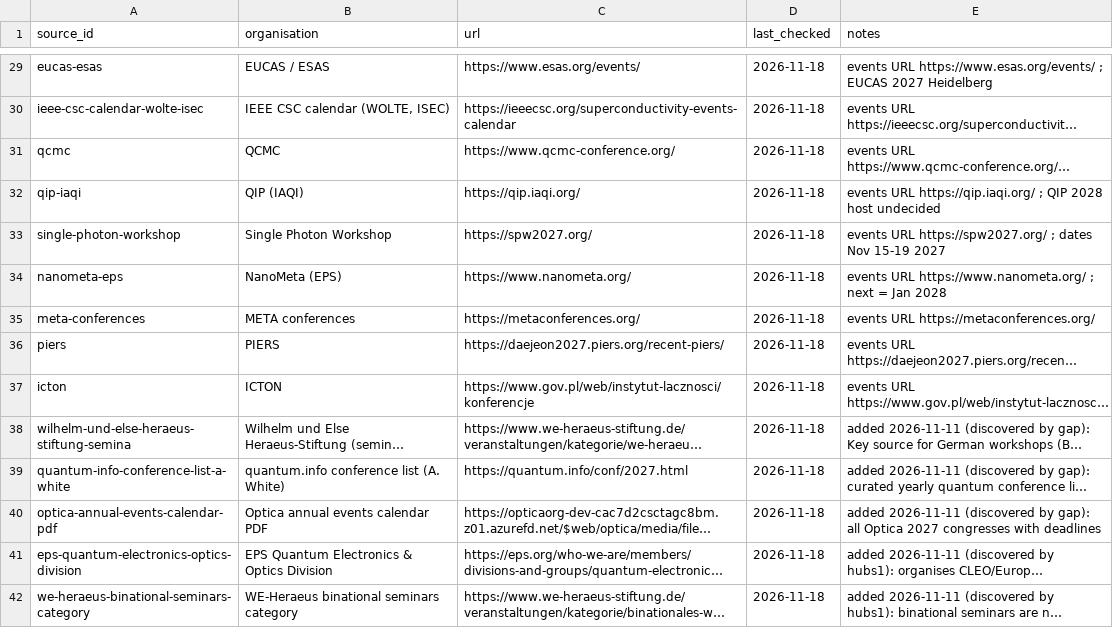
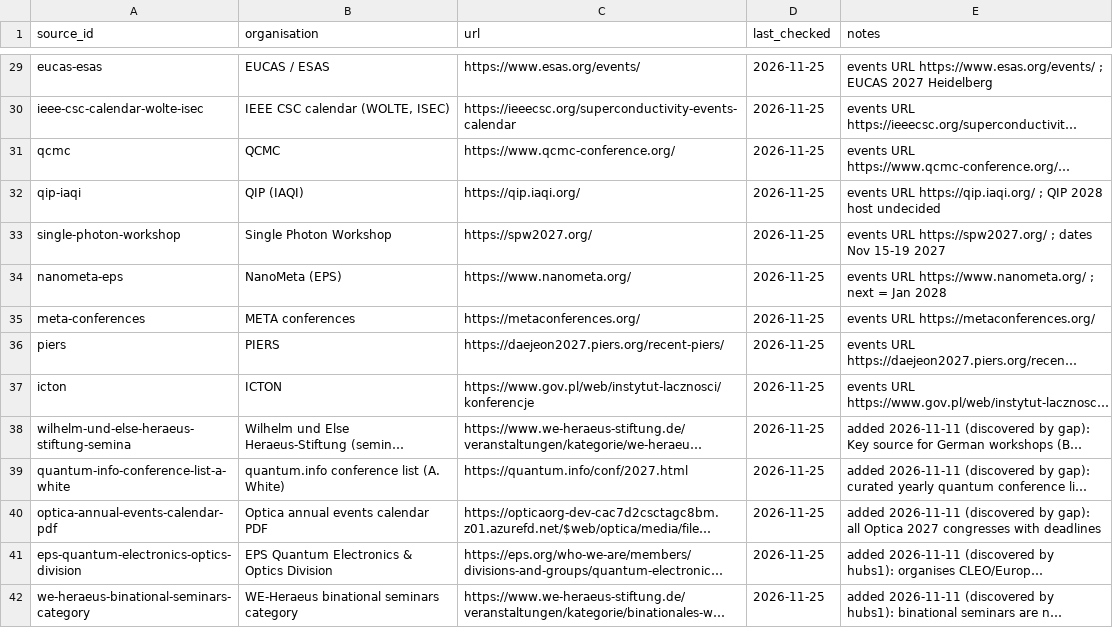
Before and after one commit to munsteraner/conferences, a TSV file: sources.tsv, drawn as a sheet; only a part is shown, gaps mark what is left out; long unchanged cells end in …; the diff covers the shown part only; the diff names each change by its address in the sheet, - before the commit and + after, or states it on an @@ line.

```diff
--- a/sources.tsv
+++ b/sources.tsv
-D29:D42 (last_checked): 2026-11-18
+D29:D42 (last_checked): 2026-11-25
```
Also changed, not shown: 13 added rows and 60 edited cells elsewhere in this file, 9 other files.
